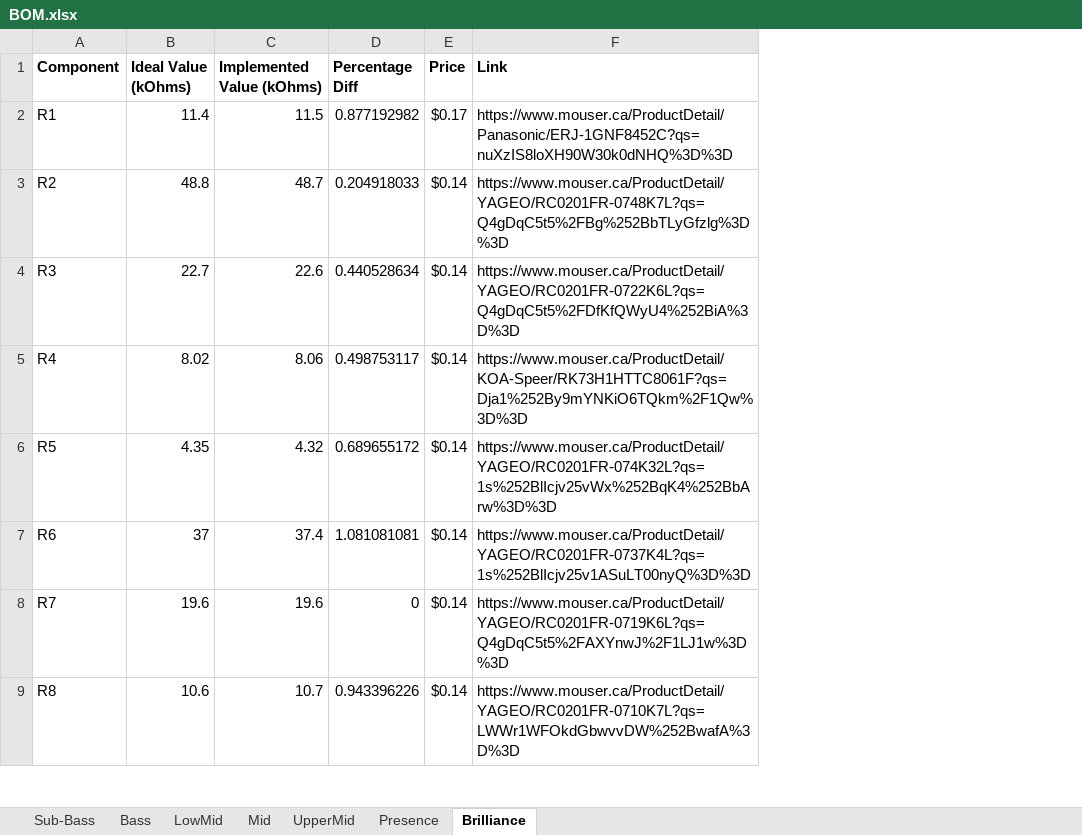
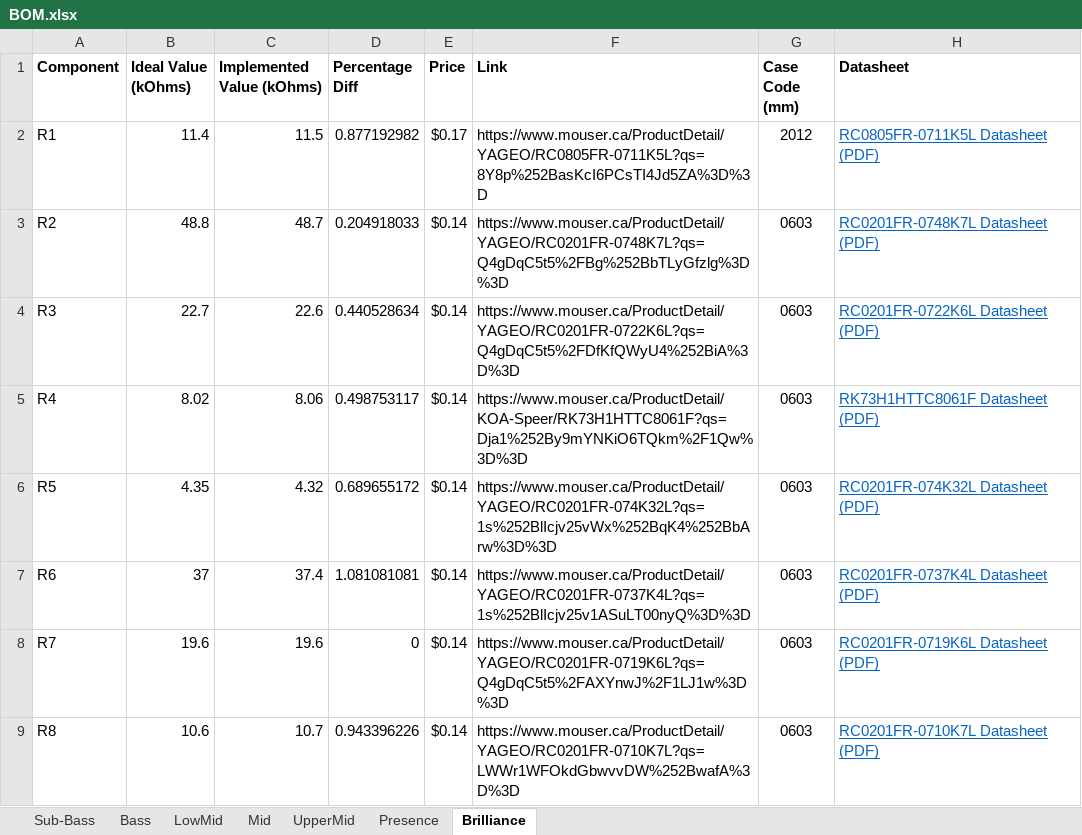
Before and after one commit to GhanGhan/Music_Visualizer, an Excel workbook: Documents/BOM.xlsx, sheet Brilliance, drawn as a sheet; only a part is shown; values as stored, in another font and other column widths than the file's, no borders; the diff names each change by its address in the sheet, - before the commit and + after, or states it on an @@ line.

Commit message:
Added Case code (mm) and datasheet links for all resistors and capacitors in the remaining filters

```diff
--- a/Documents/BOM.xlsx (sheet Brilliance)
+++ b/Documents/BOM.xlsx (sheet Brilliance)
+column G (Case Code (mm)), rows 2-9: 2012 | 0603 | 0603 | 0603 | 0603 | 0603 | 0603 | 0603
+column H (Datasheet), rows 2-9: RC0805FR-0711K5L Datasheet (PDF) | RC0201FR-0748K7L Datasheet (PDF) | RC0201FR-0722K6L Datasheet (PDF) | RK73H1HTTC8061F Datasheet (PDF) | RC0201FR-074K32L Datasheet (PDF) | RC0201FR-0737K4L Datasheet (PDF) | RC0201FR-0719K6L Datasheet (PDF) | RC0201FR-0710K7L Datasheet (PDF)
-F2 (Link): https://www.mouser.ca/ProductDetail/Panasonic/ERJ-1GNF8452C?qs=nuXzIS8loXH90W30k0dNHQ%3D%3D
+F2 (Link): https://www.mouser.ca/ProductDetail/YAGEO/RC0805FR-0711K5L?qs=8Y8p%252BasKcI6PCsTI4Jd5ZA%3D%3D
```
Also changed, not shown: sheet UpperMid, sheet LowMid, sheet Presence, sheet Mid.
